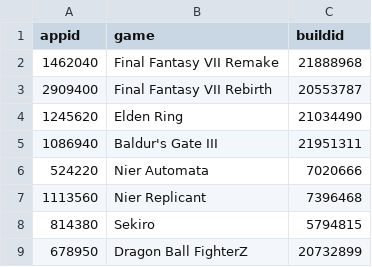
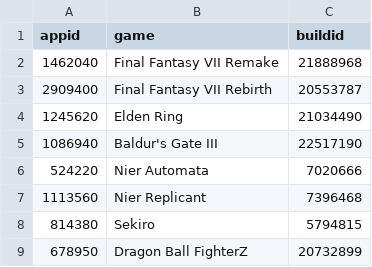
Before and after one commit to proletariado/proletariado.github.io, a CSV file: data/builds.csv, drawn as a sheet.

Commit message:
Update builds.csv

```diff
--- a/data/builds.csv
+++ b/data/builds.csv
@@ -4,3 +4,3 @@ appid,game,buildid
 1245620,Elden Ring,21034490
-1086940,Baldur's Gate III,21951311
+1086940,Baldur's Gate III,22517190
 524220,Nier Automata,7020666
```
